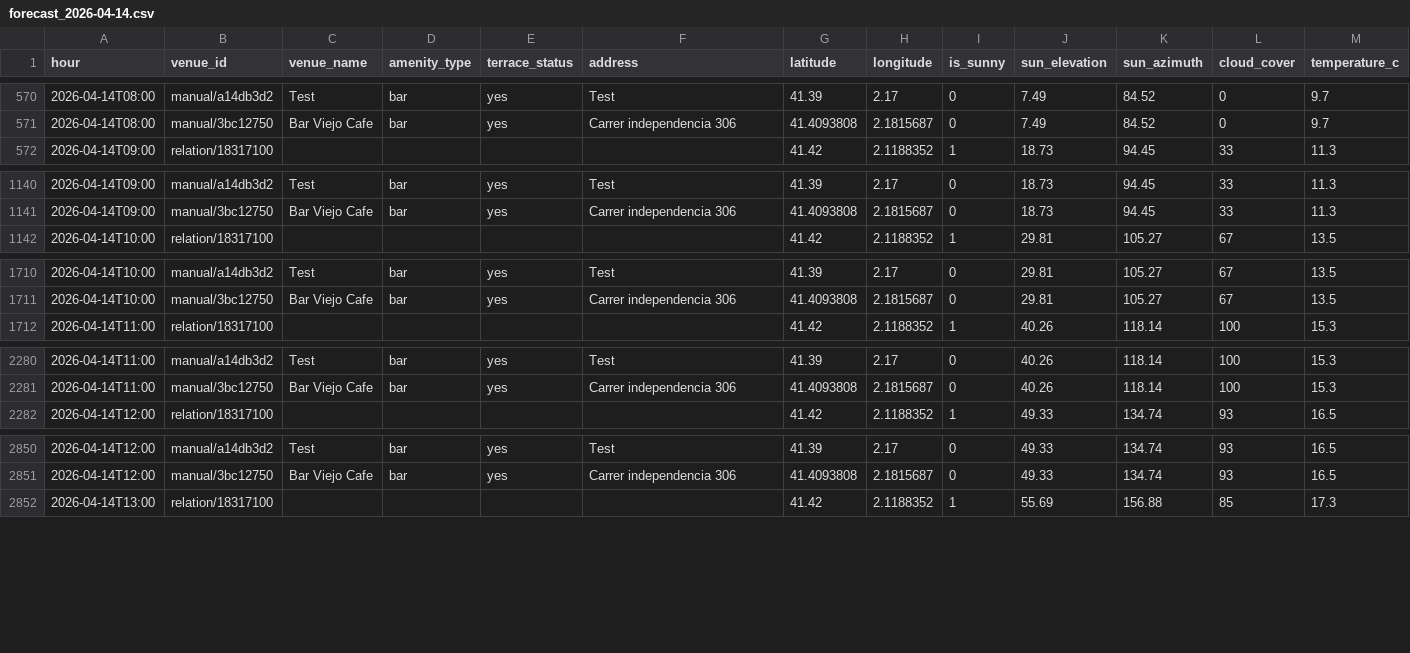
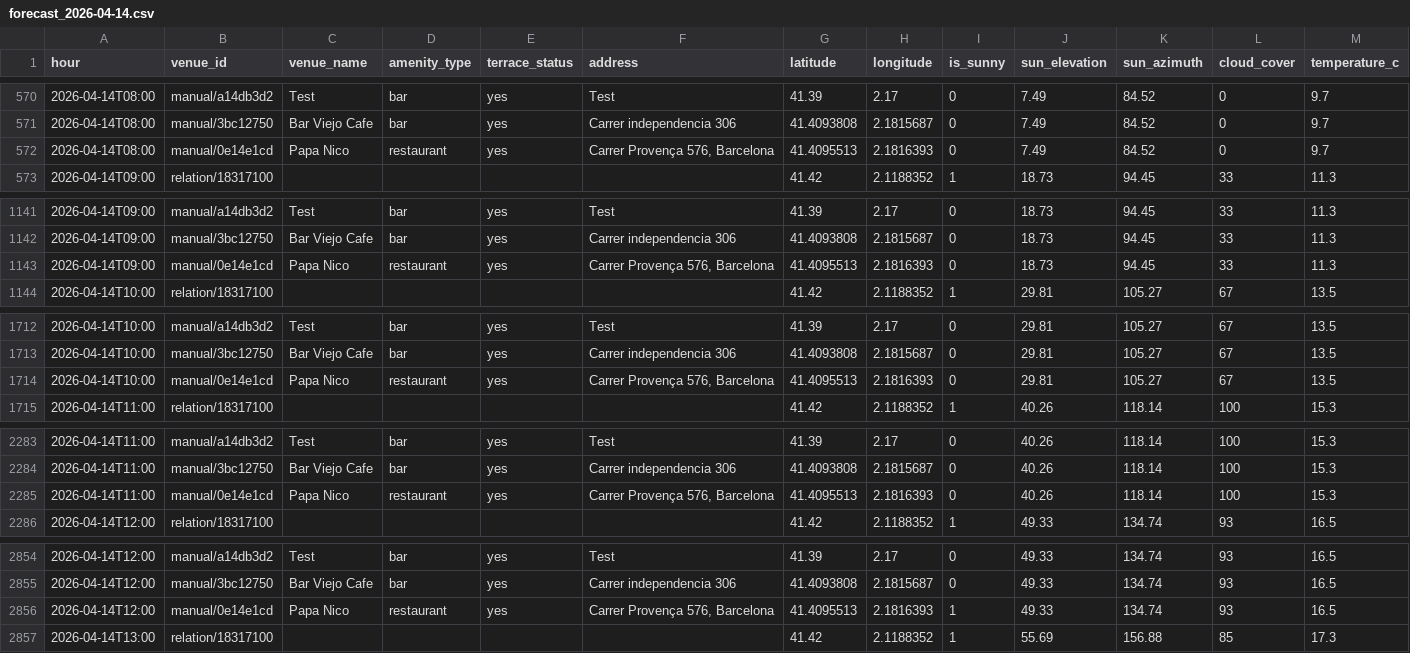
Before and after one commit to AdrianaC4/sunspot-bcn, a CSV file: forecast_2026-04-14.csv, drawn as a sheet; only a part is shown, gaps mark what is left out; the diff covers the shown part only.

Commit message:
Forecast update: 2026-04-14

```diff
--- a/forecast_2026-04-14.csv
+++ b/forecast_2026-04-14.csv
@@ -571,2 +571,3 @@ hour,venue_id,venue_name,amenity_type,terrace_status,address,latitude,longitude,
 2026-04-14T08:00,manual/3bc12750,Bar Viejo Cafe,bar,yes,Carrer independencia 306,41.4093808,2.1815687,0,7.49,84.52,0,9.7
+2026-04-14T08:00,manual/0e14e1cd,Papa Nico,restaurant,yes,"Carrer Provença 576, Barcelona",41.4095513,2.1816393,0,7.49,84.52,0,9.7
 2026-04-14T09:00,relation/18317100,,,,,41.42,2.1188352,1,18.73,94.45,33,11.3
@@ -1141,2 +1142,3 @@ hour,venue_id,venue_name,amenity_type,terrace_status,address,latitude,longitude,
 2026-04-14T09:00,manual/3bc12750,Bar Viejo Cafe,bar,yes,Carrer independencia 306,41.4093808,2.1815687,0,18.73,94.45,33,11.3
+2026-04-14T09:00,manual/0e14e1cd,Papa Nico,restaurant,yes,"Carrer Provença 576, Barcelona",41.4095513,2.1816393,0,18.73,94.45,33,11.3
 2026-04-14T10:00,relation/18317100,,,,,41.42,2.1188352,1,29.81,105.27,67,13.5
@@ -1711,2 +1713,3 @@ hour,venue_id,venue_name,amenity_type,terrace_status,address,latitude,longitude,
 2026-04-14T10:00,manual/3bc12750,Bar Viejo Cafe,bar,yes,Carrer independencia 306,41.4093808,2.1815687,0,29.81,105.27,67,13.5
+2026-04-14T10:00,manual/0e14e1cd,Papa Nico,restaurant,yes,"Carrer Provença 576, Barcelona",41.4095513,2.1816393,0,29.81,105.27,67,13.5
 2026-04-14T11:00,relation/18317100,,,,,41.42,2.1188352,1,40.26,118.14,100,15.3
@@ -2281,2 +2284,3 @@ hour,venue_id,venue_name,amenity_type,terrace_status,address,latitude,longitude,
 2026-04-14T11:00,manual/3bc12750,Bar Viejo Cafe,bar,yes,Carrer independencia 306,41.4093808,2.1815687,0,40.26,118.14,100,15.3
+2026-04-14T11:00,manual/0e14e1cd,Papa Nico,restaurant,yes,"Carrer Provença 576, Barcelona",41.4095513,2.1816393,0,40.26,118.14,100,15.3
 2026-04-14T12:00,relation/18317100,,,,,41.42,2.1188352,1,49.33,134.74,93,16.5
@@ -2851,2 +2855,3 @@ hour,venue_id,venue_name,amenity_type,terrace_status,address,latitude,longitude,
 2026-04-14T12:00,manual/3bc12750,Bar Viejo Cafe,bar,yes,Carrer independencia 306,41.4093808,2.1815687,0,49.33,134.74,93,16.5
+2026-04-14T12:00,manual/0e14e1cd,Papa Nico,restaurant,yes,"Carrer Provença 576, Barcelona",41.4095513,2.1816393,1,49.33,134.74,93,16.5
 2026-04-14T13:00,relation/18317100,,,,,41.42,2.1188352,1,55.69,156.88,85,17.3
```
Also changed, not shown: 8 added rows elsewhere in this file.
